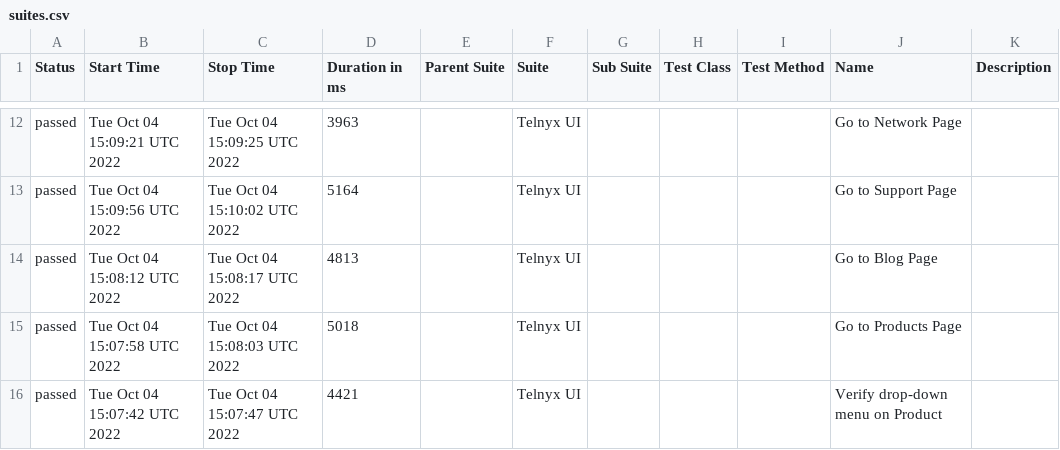
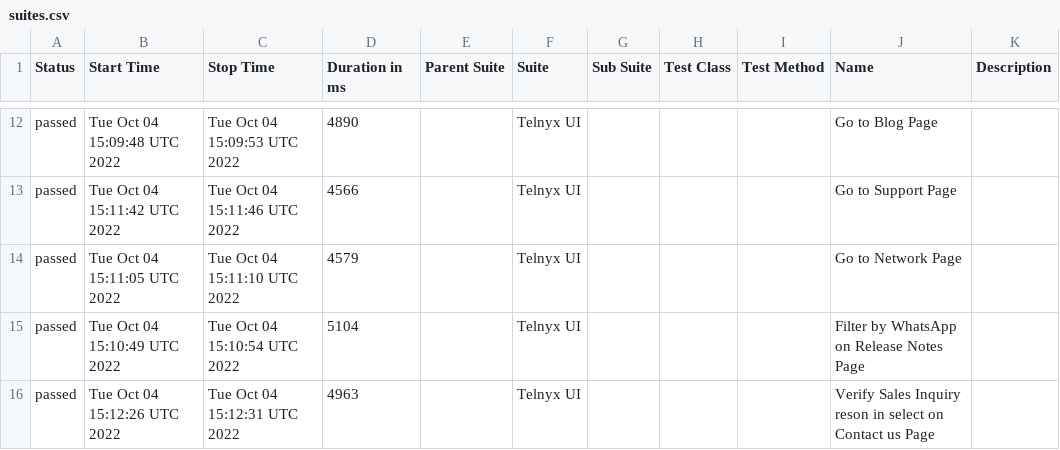
Before and after one commit to vvoldi/telnyx-cucumber, a CSV file: data/suites.csv, drawn as a sheet; only a part is shown, gaps mark what is left out; the diff covers the shown part only.

```diff
--- a/data/suites.csv
+++ b/data/suites.csv
@@ -12,5 +12,5 @@
-"passed","Tue Oct 04 15:09:21 UTC 2022","Tue Oct 04 15:09:25 UTC 2022","3963","","Telnyx UI","","","","Go to Network Page",""
-"passed","Tue Oct 04 15:09:56 UTC 2022","Tue Oct 04 15:10:02 UTC 2022","5164","","Telnyx UI","","","","Go to Support Page",""
-"passed","Tue Oct 04 15:08:12 UTC 2022","Tue Oct 04 15:08:17 UTC 2022","4813","","Telnyx UI","","","","Go to Blog Page",""
-"passed","Tue Oct 04 15:07:58 UTC 2022","Tue Oct 04 15:08:03 UTC 2022","5018","","Telnyx UI","","","","Go to Products Page",""
-"passed","Tue Oct 04 15:07:42 UTC 2022","Tue Oct 04 15:07:47 UTC 2022","4421","","Telnyx UI","","","","Verify drop-down menu on Product",""
+"passed","Tue Oct 04 15:09:48 UTC 2022","Tue Oct 04 15:09:53 UTC 2022","4890","","Telnyx UI","","","","Go to Blog Page",""
+"passed","Tue Oct 04 15:11:42 UTC 2022","Tue Oct 04 15:11:46 UTC 2022","4566","","Telnyx UI","","","","Go to Support Page",""
+"passed","Tue Oct 04 15:11:05 UTC 2022","Tue Oct 04 15:11:10 UTC 2022","4579","","Telnyx UI","","","","Go to Network Page",""
+"passed","Tue Oct 04 15:10:49 UTC 2022","Tue Oct 04 15:10:54 UTC 2022","5104","","Telnyx UI","","","","Filter by WhatsApp on Release Notes Page",""
+"passed","Tue Oct 04 15:12:26 UTC 2022","Tue Oct 04 15:12:31 UTC 2022","4963","","Telnyx UI","","","","Verify Sales Inquiry reson in select on Contact us Page",""
```
Also changed, not shown: 2 added rows, 2 removed rows and 28 edited cells elsewhere in this file, 43 other files.
